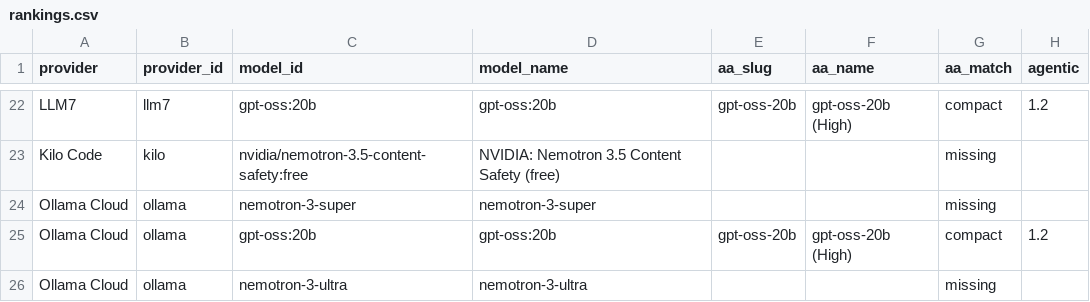
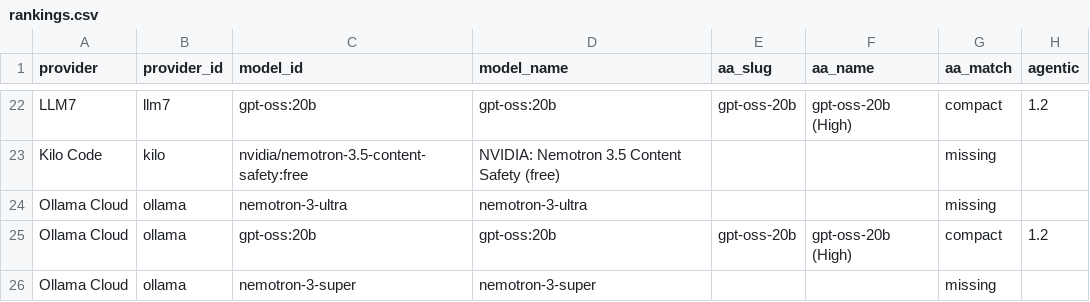
Before and after one commit to krishnak2c/llm-availability-dashboard, a CSV file: docs/availability/rankings.csv, drawn as a sheet; only a part is shown, gaps mark what is left out; the diff names each change by its address in the sheet, - before the commit and + after, or states it on an @@ line.

```diff
--- a/docs/availability/rankings.csv
+++ b/docs/availability/rankings.csv
-C24 (model_id): nemotron-3-super
+C24 (model_id): nemotron-3-ultra
-D24 (model_name): nemotron-3-super
+D24 (model_name): nemotron-3-ultra
-C26 (model_id): nemotron-3-ultra
+C26 (model_id): nemotron-3-super
-D26 (model_name): nemotron-3-ultra
+D26 (model_name): nemotron-3-super
```
Also changed, not shown: 17 other files.
